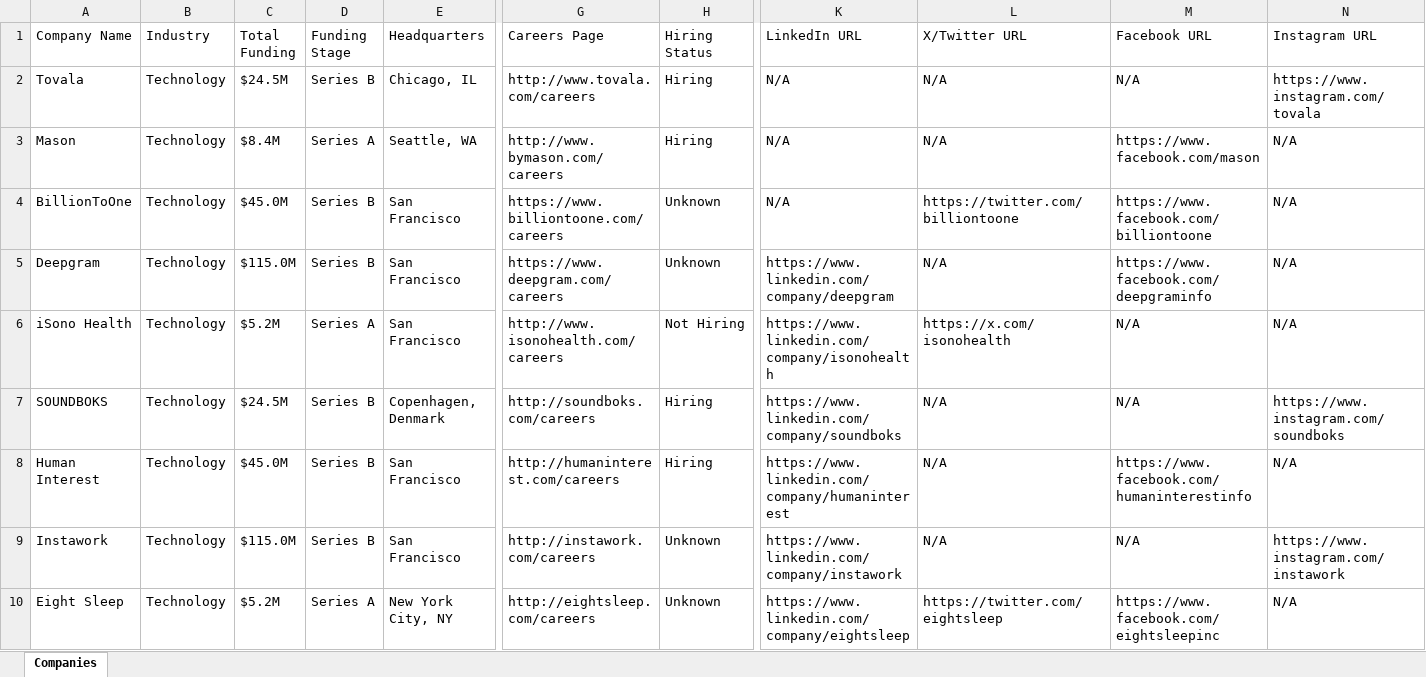
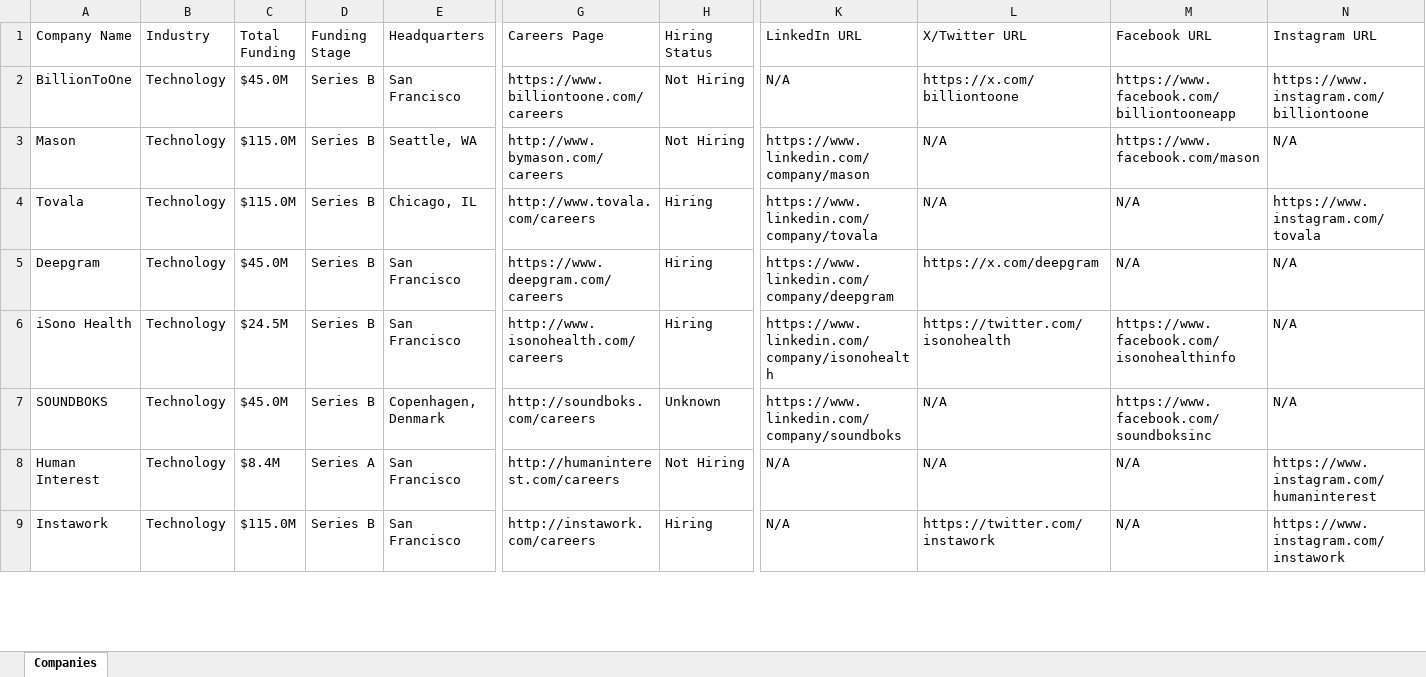
Before and after one commit to usergit535/talent_intelligence_project_2, an Excel workbook: output/companies.xlsx, sheet Companies, drawn as a sheet; only a part is shown, gaps mark what is left out; values as stored, in another font and other column widths than the file's, no cell formats; removed rows and columns are numbered as before the commit, all else as after; rows hold the shown columns only; the diff covers the shown part only; the diff names each change by its address in the sheet, - before the commit and + after, or states it on an @@ line.

```diff
--- a/output/companies.xlsx (sheet Companies)
+++ b/output/companies.xlsx (sheet Companies)
-row 2: Tovala | Technology | $24.5M | Series B | Chicago, IL | http://www.tovala.com/careers | Hiring | N/A | N/A | N/A | https://www.instagram.com/tovala
-row 3: Mason | Technology | $8.4M | Series A | Seattle, WA | http://www.bymason.com/careers | Hiring | N/A | N/A | https://www.facebook.com/mason | N/A
-H2 (Hiring Status): Unknown
+H2 (Hiring Status): Not Hiring
-L2 (X/Twitter URL): https://twitter.com/billiontoone
+L2 (X/Twitter URL): https://x.com/billiontoone
-M2 (Facebook URL): https://www.facebook.com/billiontoone
+M2 (Facebook URL): https://www.facebook.com/billiontooneapp
-N2 (Instagram URL): N/A
+N2 (Instagram URL): https://www.instagram.com/billiontoone
+row 3: Mason | Technology | $115.0M | Series B | Seattle, WA | http://www.bymason.com/careers | Not Hiring | https://www.linkedin.com/company/mason | N/A | https://www.facebook.com/mason | N/A
+row 4: Tovala | Technology | $115.0M | Series B | Chicago, IL | http://www.tovala.com/careers | Hiring | https://www.linkedin.com/company/tovala | N/A | N/A | https://www.instagram.com/tovala
-C5 (Total Funding): $115.0M
+C5 (Total Funding): $45.0M
-H5 (Hiring Status): Unknown
+H5 (Hiring Status): Hiring
-L5 (X/Twitter URL): N/A
+L5 (X/Twitter URL): https://x.com/deepgram
-M5 (Facebook URL): https://www.facebook.com/deepgraminfo
+M5 (Facebook URL): N/A
-C6 (Total Funding): $5.2M
+C6 (Total Funding): $24.5M
-D6 (Funding Stage): Series A
+D6 (Funding Stage): Series B
-H6 (Hiring Status): Not Hiring
+H6 (Hiring Status): Hiring
-L6 (X/Twitter URL): https://x.com/isonohealth
+L6 (X/Twitter URL): https://twitter.com/isonohealth
-M6 (Facebook URL): N/A
+M6 (Facebook URL): https://www.facebook.com/isonohealthinfo
-C7 (Total Funding): $24.5M
+C7 (Total Funding): $45.0M
-H7 (Hiring Status): Hiring
+H7 (Hiring Status): Unknown
-M7 (Facebook URL): N/A
+M7 (Facebook URL): https://www.facebook.com/soundboksinc
-N7 (Instagram URL): https://www.instagram.com/soundboks
+N7 (Instagram URL): N/A
-C8 (Total Funding): $45.0M
+C8 (Total Funding): $8.4M
-D8 (Funding Stage): Series B
+D8 (Funding Stage): Series A
-H8 (Hiring Status): Hiring
+H8 (Hiring Status): Not Hiring
-K8 (LinkedIn URL): https://www.linkedin.com/company/humaninterest
+K8 (LinkedIn URL): N/A
-M8 (Facebook URL): https://www.facebook.com/humaninterestinfo
+M8 (Facebook URL): N/A
-N8 (Instagram URL): N/A
+N8 (Instagram URL): https://www.instagram.com/humaninterest
-H9 (Hiring Status): Unknown
+H9 (Hiring Status): Hiring
-K9 (LinkedIn URL): https://www.linkedin.com/company/instawork
+K9 (LinkedIn URL): N/A
-L9 (X/Twitter URL): N/A
+L9 (X/Twitter URL): https://twitter.com/instawork
-row 10: Eight Sleep | Technology | $5.2M | Series A | New York City, NY | http://eightsleep.com/careers | Unknown | https://www.linkedin.com/company/eightsleep | https://twitter.com/eightsleep | https://www.facebook.com/eightsleepinc | N/A
```
Also changed, not shown: 18 added rows, 17 removed rows and 342 edited cells elsewhere in this sheet, cell formats, 1 other file.
